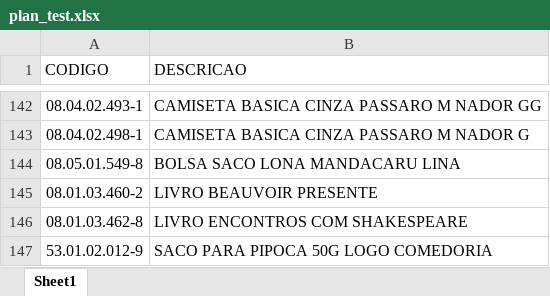
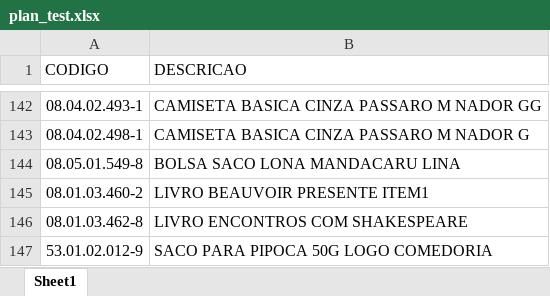
Before and after one commit to KaaVii/Inova_Pedidos, an Excel workbook: plan_test.xlsx, sheet Sheet1, drawn as a sheet; only a part is shown, gaps mark what is left out; values as stored, in another font and other column widths than the file's, no borders; the diff names each change by its address in the sheet, - before the commit and + after, or states it on an @@ line.

```diff
--- a/plan_test.xlsx (sheet Sheet1)
+++ b/plan_test.xlsx (sheet Sheet1)
-B145 (DESCRICAO): LIVRO BEAUVOIR PRESENTE
+B145 (DESCRICAO): LIVRO BEAUVOIR PRESENTE ITEM1
```
Also changed, not shown: 6 other files.
